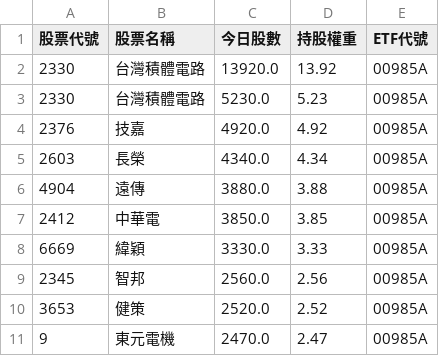
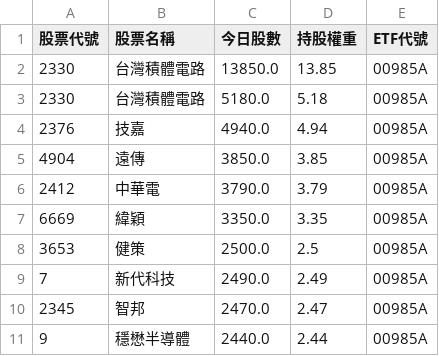
Before and after one commit to caesar263/my-etf-tracker, a CSV file: holdings_00985A.csv, drawn as a sheet.

```diff
--- a/holdings_00985A.csv
+++ b/holdings_00985A.csv
@@ -1,11 +1,11 @@
 股票代號,股票名稱,今日股數,持股權重,ETF代號
-2330,台灣積體電路,13920.0,13.92,00985A
-2330,台灣積體電路,5230.0,5.23,00985A
-2376,技嘉,4920.0,4.92,00985A
-2603,長榮,4340.0,4.34,00985A
-4904,遠傳,3880.0,3.88,00985A
-2412,中華電,3850.0,3.85,00985A
-6669,緯穎,3330.0,3.33,00985A
-2345,智邦,2560.0,2.56,00985A
-3653,健策,2520.0,2.52,00985A
-9,東元電機,2470.0,2.47,00985A
+2330,台灣積體電路,13850.0,13.85,00985A
+2330,台灣積體電路,5180.0,5.18,00985A
+2376,技嘉,4940.0,4.94,00985A
+4904,遠傳,3850.0,3.85,00985A
+2412,中華電,3790.0,3.79,00985A
+6669,緯穎,3350.0,3.35,00985A
+3653,健策,2500.0,2.5,00985A
+7,新代科技,2490.0,2.49,00985A
+2345,智邦,2470.0,2.47,00985A
+9,穩懋半導體,2440.0,2.44,00985A
```
Also changed, not shown: final_analysis.csv, holdings_00984A.csv, 10 other files.
